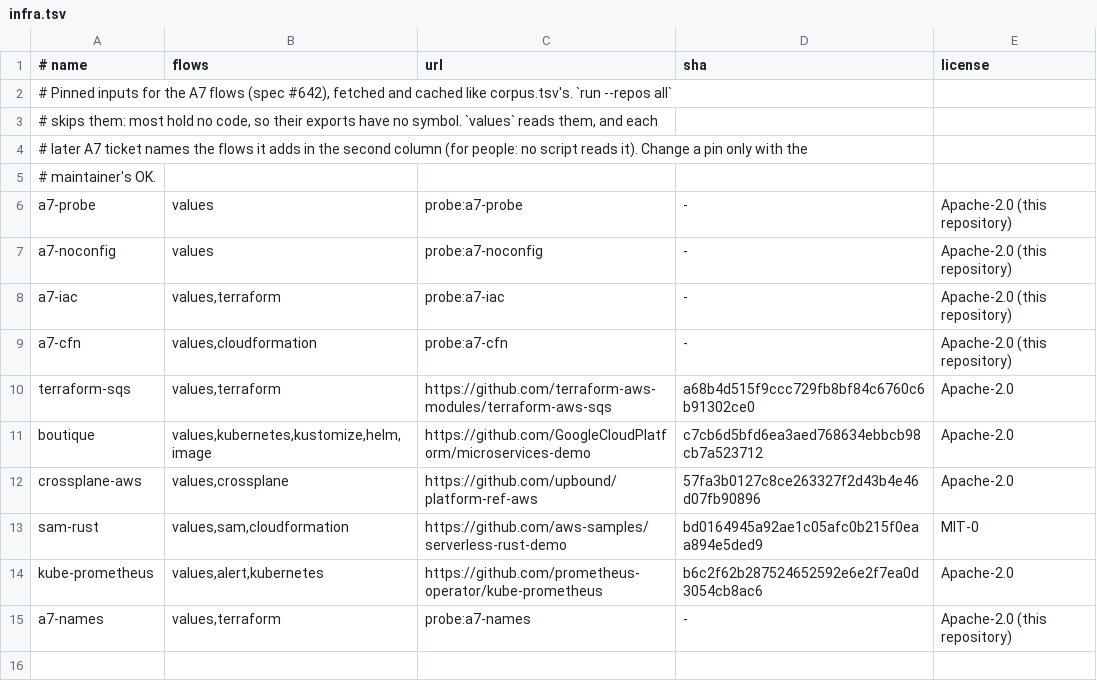
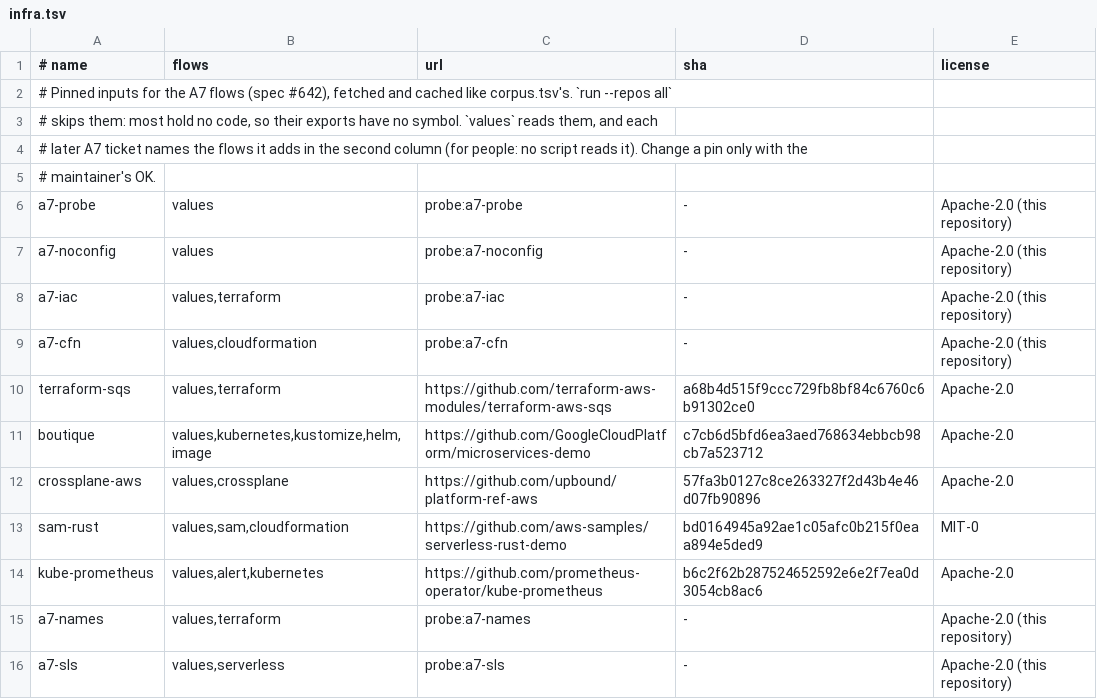
Before and after one commit to ClaudioMascaro/meada, a TSV file: .claude/skills/prove-meada/scripts/infra.tsv, drawn as a sheet.

Commit message:
feat(index): read Serverless Framework service files as IaC nodes with handlers, events and resources (#654)

```diff
--- a/.claude/skills/prove-meada/scripts/infra.tsv
+++ b/.claude/skills/prove-meada/scripts/infra.tsv
@@ -15 +15,2 @@ kube-prometheus	values,alert,kubernetes	https://github.com/prometheus-operator/k
 a7-names	values,terraform	probe:a7-names	-	Apache-2.0 (this repository)
+a7-sls	values,serverless	probe:a7-sls	-	Apache-2.0 (this repository)
```
Also changed, not shown: 37 other files.
